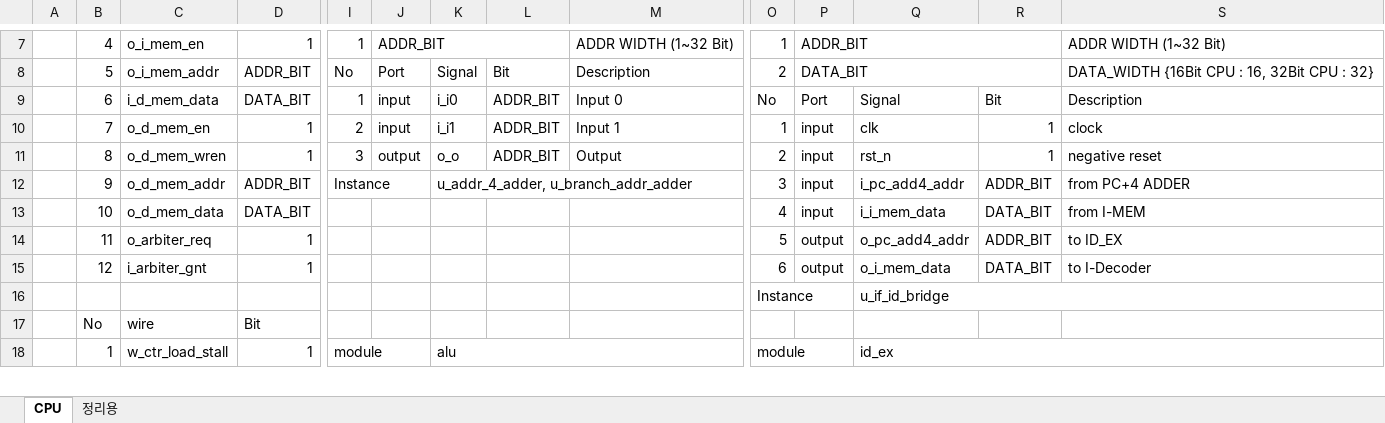
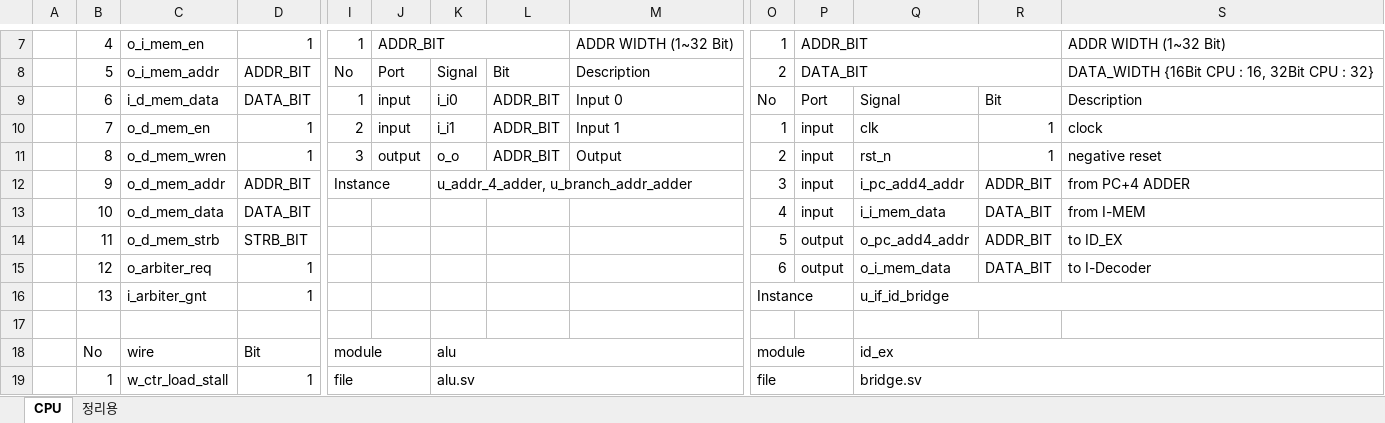
Before and after one commit to KanggJongghyeon/SoC_Design, an Excel workbook: document/IDD.xlsx, sheet CPU, drawn as a sheet; only a part is shown, gaps mark what is left out; values as stored, in another font and other column widths than the file's, no cell formats; removed rows and columns are numbered as before the commit, all else as after; rows hold the shown columns only; the diff covers the shown part only; the diff names each change by its address in the sheet, - before the commit and + after, or states it on an @@ line.

```diff
--- a/document/IDD.xlsx (sheet CPU)
+++ b/document/IDD.xlsx (sheet CPU)
+row 14:  | 11 | o_d_mem_strb | STRB_BIT |  |  |  |  |  | 5 | output | o_pc_add4_addr | ADDR_BIT | to ID_EX
-B15: 11
+B15: 12
-O15: 5
+O15: 6
-Q15: o_pc_add4_addr
+Q15: o_i_mem_data
-R15: ADDR_BIT
+R15: DATA_BIT
-S15: to ID_EX
+S15: to I-Decoder
-B16: 12
+B16: 13
-O16: 6
+O16: Instance
+O16:P16 merged
-P16: output
+P16: (empty)
-Q16: o_i_mem_data
+Q16: u_if_id_bridge
+Q16:S16 merged
-R16: DATA_BIT
+R16: (empty)
-S16: to I-Decoder
+S16: (empty)
-row 17:  |  |  |  |  |  |  |  |  | Instance |  | u_if_id_bridge
+row 17: (empty)
-O16:P16 merged
-Q16:S16 merged
-I18: (empty)
+I18: module
+I18:J18 merged
-K18: (empty)
+K18: alu
+K18:M18 merged
-O18: (empty)
+O18: module
+O18:P18 merged
-Q18: (empty)
+Q18: id_ex
+Q18:S18 merged
-I19: module
+I19: file
-K19: alu
+K19: alu.sv
-O19: module
+O19: file
-Q19: id_ex
+Q19: bridge.sv
```
Also changed, not shown: 348 edited cells and merged cells elsewhere in this sheet, cell formats, formulas that keep their value, 3 other files.
